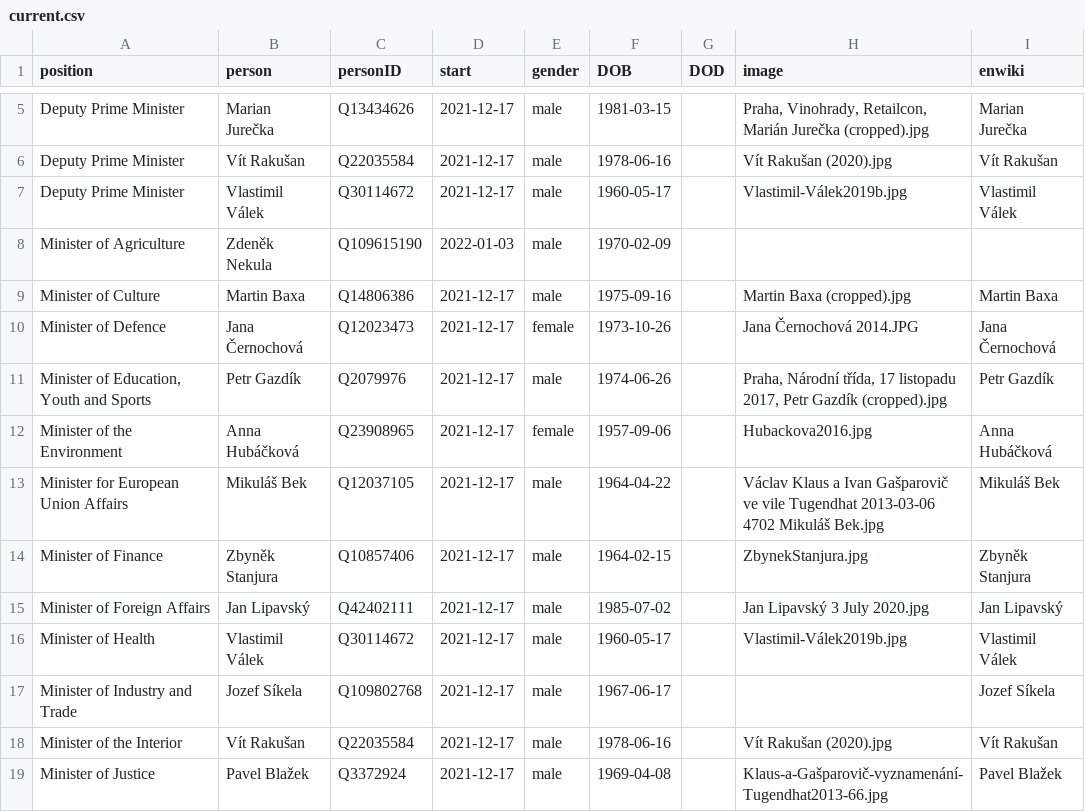
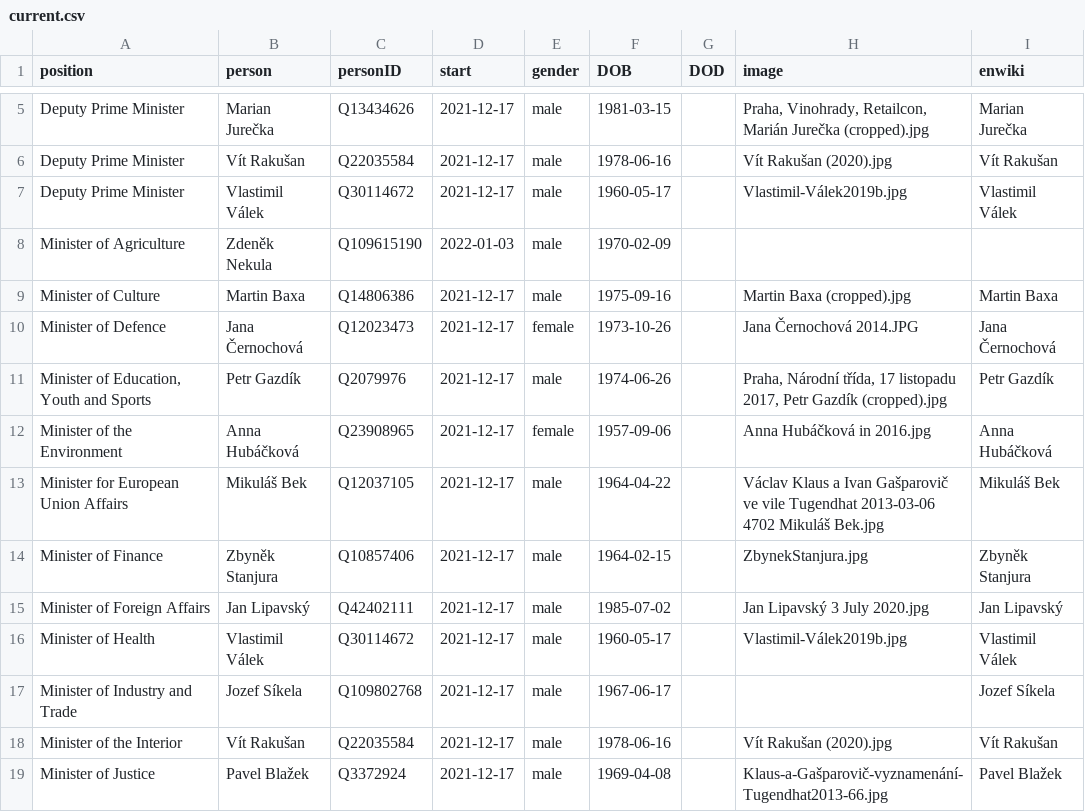
Before and after one commit to every-politician-scrapers/czech-ministers, a CSV file: html/current.csv, drawn as a sheet; only a part is shown, gaps mark what is left out.

```diff
--- a/html/current.csv
+++ b/html/current.csv
@@ -11,3 +11,3 @@ Minister of Defence,Jana Černochová,Q12023473,2021-12-17,female,1973-10-26,,Ja
 "Minister of Education, Youth and Sports",Petr Gazdík,Q2079976,2021-12-17,male,1974-06-26,,"Praha, Národní třída, 17 listopadu 2017, Petr Gazdík (cropped).jpg",Petr Gazdík
-Minister of the Environment,Anna Hubáčková,Q23908965,2021-12-17,female,1957-09-06,,Hubackova2016.jpg,Anna Hubáčková
+Minister of the Environment,Anna Hubáčková,Q23908965,2021-12-17,female,1957-09-06,,Anna Hubáčková in 2016.jpg,Anna Hubáčková
 Minister for European Union Affairs,Mikuláš Bek,Q12037105,2021-12-17,male,1964-04-22,,Václav Klaus a Ivan Gašparovič ve vile Tugendhat 2013-03-06 4702 Mikuláš Bek.jpg,Mikuláš Bek
```
Also changed, not shown: html/holders21.csv, html/legislators.csv, 1 other file.
